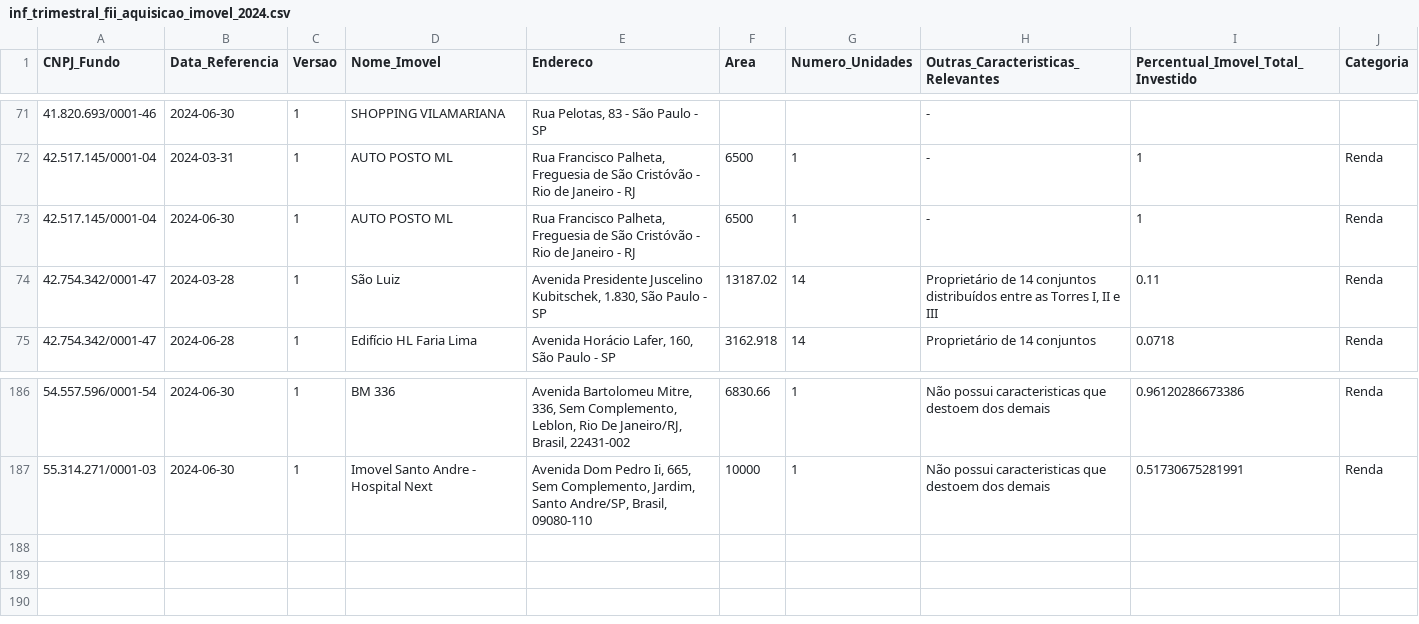
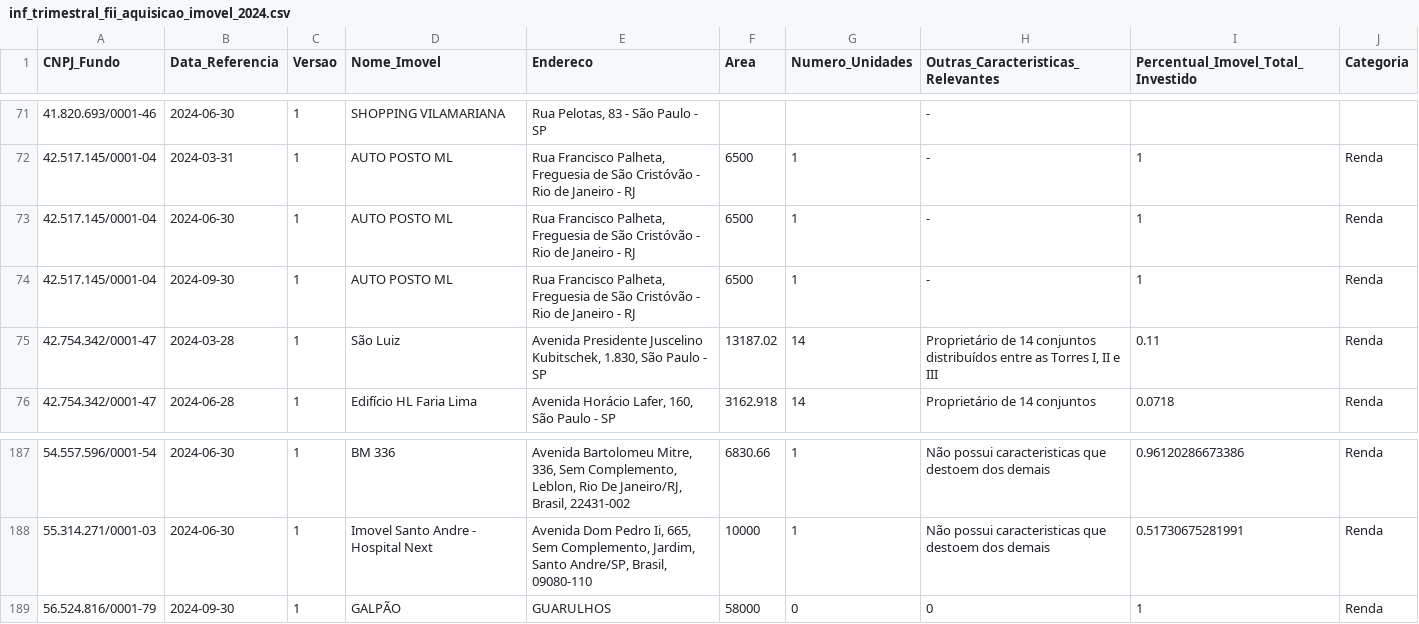
Before and after one commit to AlexPrestes/fii-dashboard, a CSV file: data/raw/trimestral/aquisicao_imovel/inf_trimestral_fii_aquisicao_imovel_2024.csv, drawn as a sheet; only a part is shown, gaps mark what is left out; the diff names each change by its address in the sheet, - before the commit and + after, or states it on an @@ line.

```diff
--- a/data/raw/trimestral/aquisicao_imovel/inf_trimestral_fii_aquisicao_imovel_2024.csv
+++ b/data/raw/trimestral/aquisicao_imovel/inf_trimestral_fii_aquisicao_imovel_2024.csv
+row 74: 42.517.145/0001-04 | 2024-09-30 | 1 | AUTO POSTO ML | Rua Francisco Palheta, Freguesia de São Cristóvão - Rio de Janeiro - RJ | 6500 | 1 | - | 1 | Renda
+row 189: 56.524.816/0001-79 | 2024-09-30 | 1 | GALPÃO | GUARULHOS | 58000 | 0 | 0 | 1 | Renda
```
Also changed, not shown: data/raw/trimestral/alienacao_imovel/inf_trimestral_fii_alienacao_imovel_2024.csv, data/raw/trimestral/aquisicao_terreno/inf_trimestral_fii_aquisicao_terreno_2024.csv, 31 other files.
